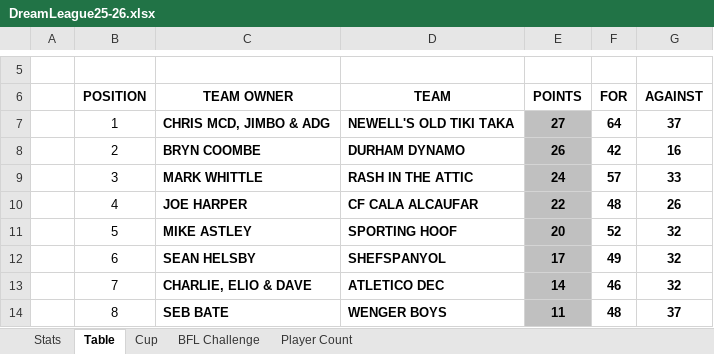
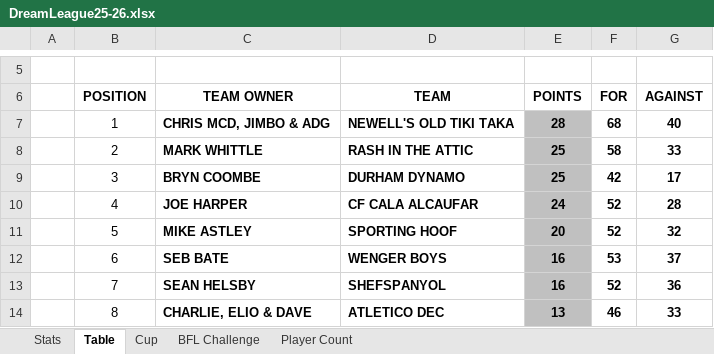
Before and after one commit to sgbstats/dreamleague, an Excel workbook: data/DreamLeague25-26.xlsx, sheet Table, drawn as a sheet; only a part is shown, gaps mark what is left out; values as stored, in another font and other column widths than the file's, no borders; the diff covers the shown part only; the diff names each change by its address in the sheet, - before the commit and + after, or states it on an @@ line.

```diff
--- a/data/DreamLeague25-26.xlsx (sheet Table)
+++ b/data/DreamLeague25-26.xlsx (sheet Table)
-E7 (POINTS): 27
+E7 (POINTS): 28
-F7 (FOR): 64
+F7 (FOR): 68
-G7 (AGAINST): 37
+G7 (AGAINST): 40
-C8 (TEAM OWNER): BRYN COOMBE
+C8 (TEAM OWNER): MARK WHITTLE
-D8 (TEAM): DURHAM DYNAMO
+D8 (TEAM): RASH IN THE ATTIC
-E8 (POINTS): 26
+E8 (POINTS): 25
-F8 (FOR): 42
+F8 (FOR): 58
-G8 (AGAINST): 16
+G8 (AGAINST): 33
-C9 (TEAM OWNER): MARK WHITTLE
+C9 (TEAM OWNER): BRYN COOMBE
-D9 (TEAM): RASH IN THE ATTIC
+D9 (TEAM): DURHAM DYNAMO
-E9 (POINTS): 24
+E9 (POINTS): 25
-F9 (FOR): 57
+F9 (FOR): 42
-G9 (AGAINST): 33
+G9 (AGAINST): 17
-E10 (POINTS): 22
+E10 (POINTS): 24
-F10 (FOR): 48
+F10 (FOR): 52
-G10 (AGAINST): 26
+G10 (AGAINST): 28
-C12 (TEAM OWNER): SEAN HELSBY
+C12 (TEAM OWNER): SEB BATE
-D12 (TEAM): SHEFSPANYOL
+D12 (TEAM): WENGER BOYS
-E12 (POINTS): 17
+E12 (POINTS): 16
-F12 (FOR): 49
+F12 (FOR): 53
-G12 (AGAINST): 32
+G12 (AGAINST): 37
-C13 (TEAM OWNER): CHARLIE, ELIO & DAVE
+C13 (TEAM OWNER): SEAN HELSBY
-D13 (TEAM): ATLETICO DEC
+D13 (TEAM): SHEFSPANYOL
-E13 (POINTS): 14
+E13 (POINTS): 16
-F13 (FOR): 46
+F13 (FOR): 52
-G13 (AGAINST): 32
+G13 (AGAINST): 36
-C14 (TEAM OWNER): SEB BATE
+C14 (TEAM OWNER): CHARLIE, ELIO & DAVE
-D14 (TEAM): WENGER BOYS
+D14 (TEAM): ATLETICO DEC
-E14 (POINTS): 11
+E14 (POINTS): 13
-F14 (FOR): 48
+F14 (FOR): 46
-G14 (AGAINST): 37
+G14 (AGAINST): 33
```
Also changed, not shown: 27 edited cells elsewhere in this sheet, sheet Stats, sheet Cup, sheet Player Count, 1 other file.
